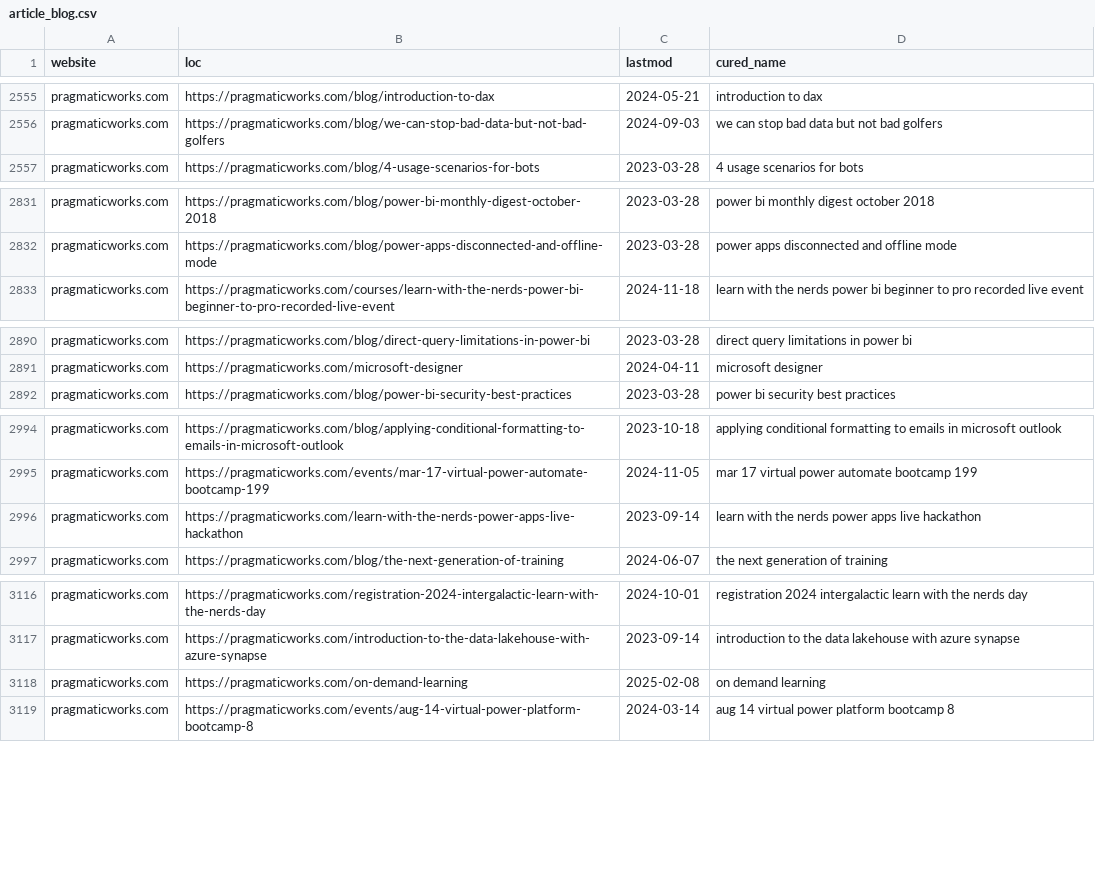
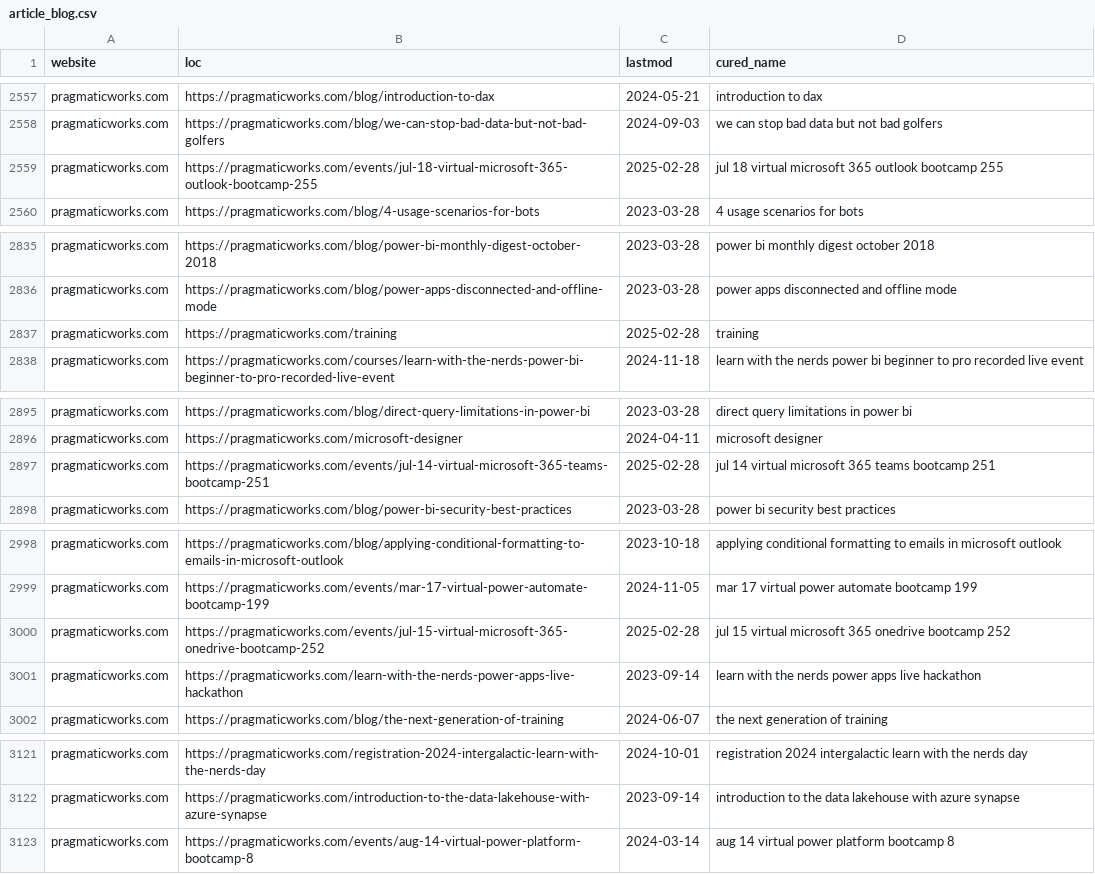
Before and after one commit to julian-passebecq/newsai_script, a CSV file: data/article_blog.csv, drawn as a sheet; only a part is shown, gaps mark what is left out; removed rows and columns are numbered as before the commit, all else as after; the diff covers the shown part only; the diff names each change by its address in the sheet, - before the commit and + after, or states it on an @@ line.

```diff
--- a/data/article_blog.csv
+++ b/data/article_blog.csv
+row 2559: pragmaticworks.com | https://pragmaticworks.com/events/jul-18-virtual-microsoft-365-outlook-bootcamp-255 | 2025-02-28 | jul 18 virtual microsoft 365 outlook bootcamp 255
+row 2837: pragmaticworks.com | https://pragmaticworks.com/training | 2025-02-28 | training
+row 2897: pragmaticworks.com | https://pragmaticworks.com/events/jul-14-virtual-microsoft-365-teams-bootcamp-251 | 2025-02-28 | jul 14 virtual microsoft 365 teams bootcamp 251
+row 3000: pragmaticworks.com | https://pragmaticworks.com/events/jul-15-virtual-microsoft-365-onedrive-bootcamp-252 | 2025-02-28 | jul 15 virtual microsoft 365 onedrive bootcamp 252
-row 3118: pragmaticworks.com | https://pragmaticworks.com/on-demand-learning | 2025-02-08 | on demand learning
```
Also changed, not shown: 8 added rows, 5 removed rows and 43 moved rows elsewhere in this file, 2 other files.
